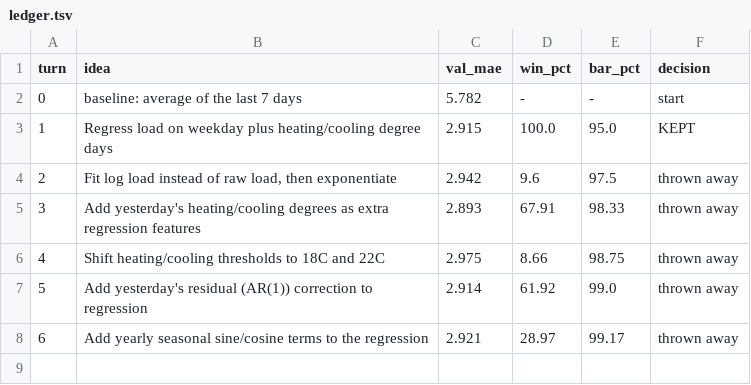
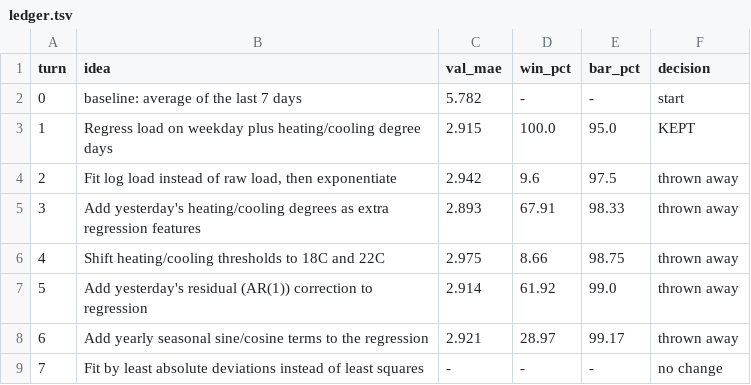
Before and after one commit to hankehly/toy-autoresearch, a TSV file: lab/ledger.tsv, drawn as a sheet; the diff names each change by its address in the sheet, - before the commit and + after, or states it on an @@ line.

```diff
--- a/lab/ledger.tsv
+++ b/lab/ledger.tsv
+row 9: 7 | Fit by least absolute deviations instead of least squares | - | - | - | no change
```
Also changed, not shown: 5 other files.
